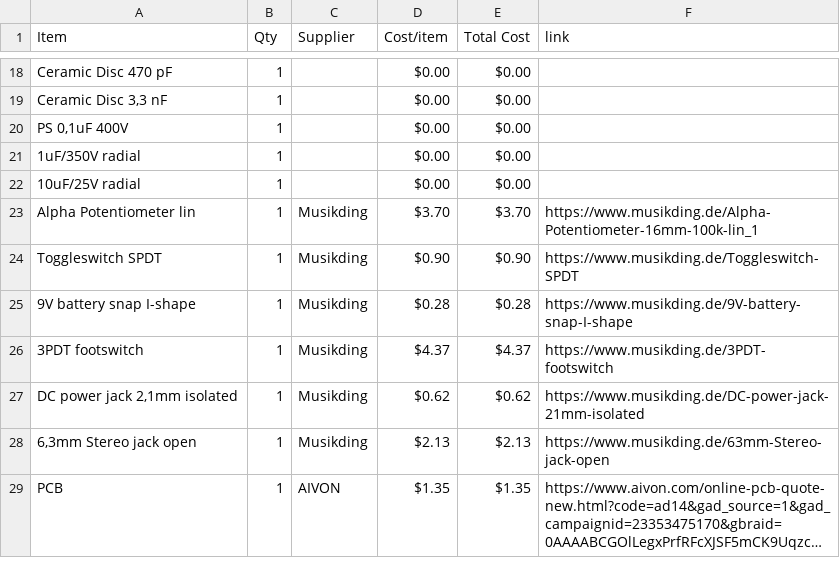
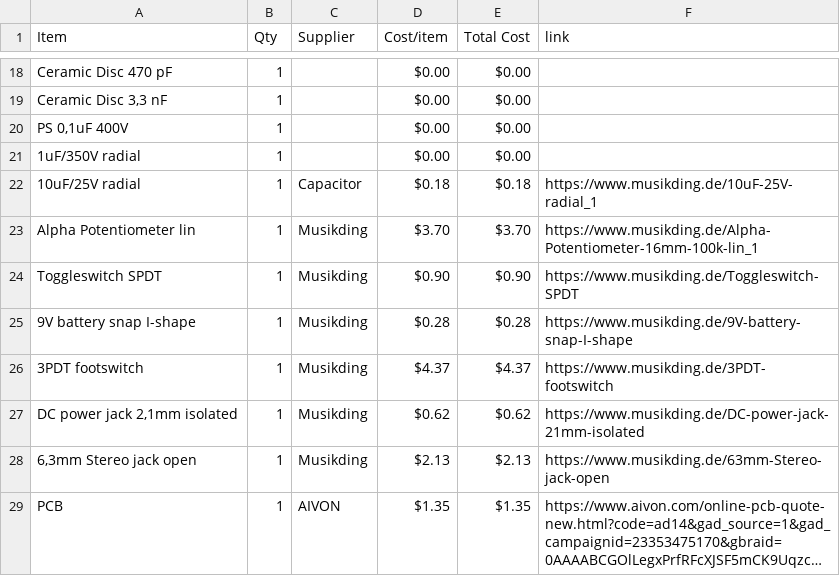
Before and after one commit to ganqrr-crypto/Custom-Guitar-Pedal, a CSV file: BOM.csv, drawn as a sheet; only a part is shown, gaps mark what is left out; long unchanged cells end in ….

Commit message:
Sync Electric guitar pedal from Half Life

```diff
--- a/BOM.csv
+++ b/BOM.csv
@@ -21,3 +21,3 @@ Ceramic Disc 470 pF,1,,$0.00,$0.00,
 1uF/350V radial,1,,$0.00,$0.00,
-10uF/25V radial,1,,$0.00,$0.00,
+10uF/25V radial,1,Capacitor,$0.18,$0.18,https://www.musikding.de/10uF-25V-radial_1
 Alpha Potentiometer lin,1,Musikding,$3.70,$3.70,https://www.musikding.de/Alpha-Potentiometer-16mm-100k-lin_1
```
